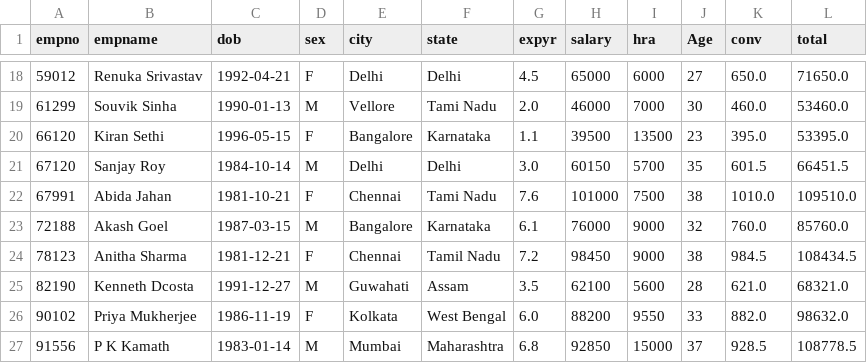
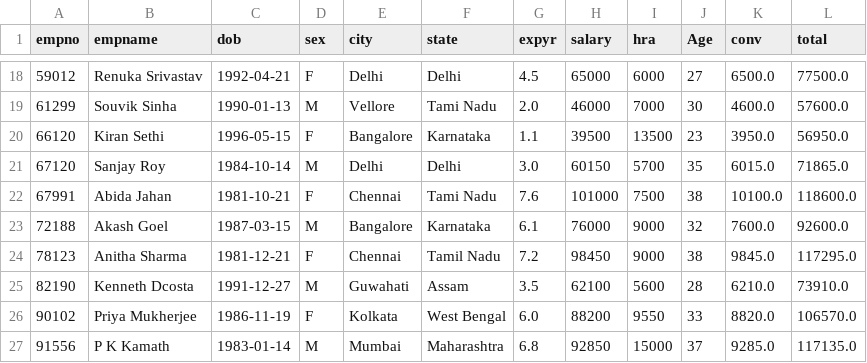
Before and after one commit to disha2sinha/Employee-Salary-Prediction, a CSV file: empsalupdated.csv, drawn as a sheet; only a part is shown, gaps mark what is left out; the diff covers the shown part only.

```diff
--- a/empsalupdated.csv
+++ b/empsalupdated.csv
@@ -18,10 +18,10 @@ empno,empname,dob,sex,city,state,expyr,salary,hra,Age,conv,total
-59012,Renuka Srivastav,1992-04-21,F,Delhi,Delhi,4.5,65000,6000,27,650.0,71650.0
-61299,Souvik Sinha,1990-01-13,M,Vellore,Tami Nadu,2.0,46000,7000,30,460.0,53460.0
-66120,Kiran Sethi,1996-05-15,F,Bangalore,Karnataka,1.1,39500,13500,23,395.0,53395.0
-67120,Sanjay Roy,1984-10-14,M,Delhi,Delhi,3.0,60150,5700,35,601.5,66451.5
-67991,Abida Jahan,1981-10-21,F,Chennai,Tami Nadu,7.6,101000,7500,38,1010.0,109510.0
-72188,Akash Goel,1987-03-15,M,Bangalore,Karnataka,6.1,76000,9000,32,760.0,85760.0
-78123,Anitha Sharma,1981-12-21,F,Chennai,Tamil Nadu,7.2,98450,9000,38,984.5,108434.5
-82190,Kenneth Dcosta,1991-12-27,M,Guwahati,Assam,3.5,62100,5600,28,621.0,68321.0
-90102,Priya Mukherjee,1986-11-19,F,Kolkata,West Bengal,6.0,88200,9550,33,882.0,98632.0
-91556,P K Kamath,1983-01-14,M,Mumbai,Maharashtra,6.8,92850,15000,37,928.5,108778.5
+59012,Renuka Srivastav,1992-04-21,F,Delhi,Delhi,4.5,65000,6000,27,6500.0,77500.0
+61299,Souvik Sinha,1990-01-13,M,Vellore,Tami Nadu,2.0,46000,7000,30,4600.0,57600.0
+66120,Kiran Sethi,1996-05-15,F,Bangalore,Karnataka,1.1,39500,13500,23,3950.0,56950.0
+67120,Sanjay Roy,1984-10-14,M,Delhi,Delhi,3.0,60150,5700,35,6015.0,71865.0
+67991,Abida Jahan,1981-10-21,F,Chennai,Tami Nadu,7.6,101000,7500,38,10100.0,118600.0
+72188,Akash Goel,1987-03-15,M,Bangalore,Karnataka,6.1,76000,9000,32,7600.0,92600.0
+78123,Anitha Sharma,1981-12-21,F,Chennai,Tamil Nadu,7.2,98450,9000,38,9845.0,117295.0
+82190,Kenneth Dcosta,1991-12-27,M,Guwahati,Assam,3.5,62100,5600,28,6210.0,73910.0
+90102,Priya Mukherjee,1986-11-19,F,Kolkata,West Bengal,6.0,88200,9550,33,8820.0,106570.0
+91556,P K Kamath,1983-01-14,M,Mumbai,Maharashtra,6.8,92850,15000,37,9285.0,117135.0
```
Also changed, not shown: 32 edited cells elsewhere in this file, 1 other file.
